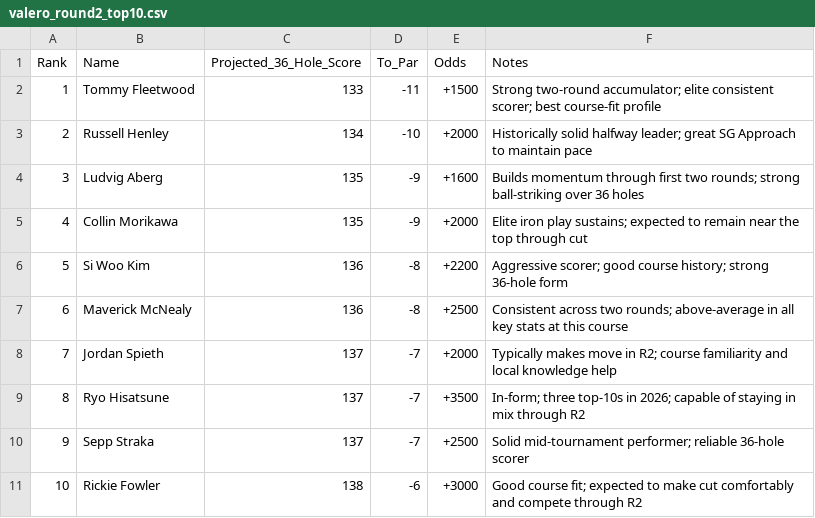
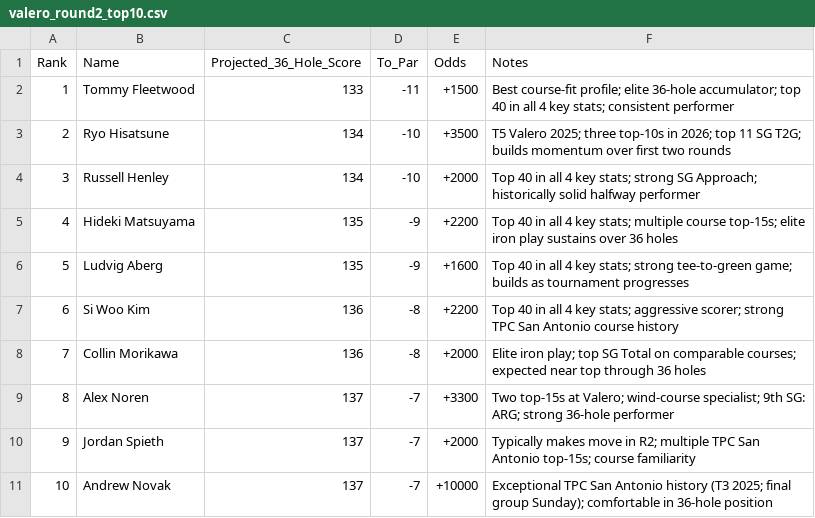
Before and after one commit to joshramceu77-cmd/Golf-Data, a CSV file: valero_round2_top10.csv, drawn as a sheet.

```diff
--- a/valero_round2_top10.csv
+++ b/valero_round2_top10.csv
@@ -1,11 +1,11 @@
 Rank,Name,Projected_36_Hole_Score,To_Par,Odds,Notes
-1,Tommy Fleetwood,133,-11,+1500,Strong two-round accumulator; elite consistent scorer; best course-fit profile
-2,Russell Henley,134,-10,+2000,Historically solid halfway leader; great SG Approach to maintain pace
-3,Ludvig Aberg,135,-9,+1600,Builds momentum through first two rounds; strong ball-striking over 36 holes
-4,Collin Morikawa,135,-9,+2000,Elite iron play sustains; expected to remain near the top through cut
-5,Si Woo Kim,136,-8,+2200,Aggressive scorer; good course history; strong 36-hole form
-6,Maverick McNealy,136,-8,+2500,Consistent across two rounds; above-average in all key stats at this course
-7,Jordan Spieth,137,-7,+2000,Typically makes move in R2; course familiarity and local knowledge help
-8,Ryo Hisatsune,137,-7,+3500,In-form; three top-10s in 2026; capable of staying in mix through R2
-9,Sepp Straka,137,-7,+2500,Solid mid-tournament performer; reliable 36-hole scorer
-10,Rickie Fowler,138,-6,+3000,Good course fit; expected to make cut comfortably and compete through R2
+1,Tommy Fleetwood,133,-11,+1500,Best course-fit profile; elite 36-hole accumulator; top 40 in all 4 key stats; consistent performer
+2,Ryo Hisatsune,134,-10,+3500,T5 Valero 2025; three top-10s in 2026; top 11 SG T2G; builds momentum over first two rounds
+3,Russell Henley,134,-10,+2000,Top 40 in all 4 key stats; strong SG Approach; historically solid halfway performer
+4,Hideki Matsuyama,135,-9,+2200,Top 40 in all 4 key stats; multiple course top-15s; elite iron play sustains over 36 holes
+5,Ludvig Aberg,135,-9,+1600,Top 40 in all 4 key stats; strong tee-to-green game; builds as tournament progresses
+6,Si Woo Kim,136,-8,+2200,Top 40 in all 4 key stats; aggressive scorer; strong TPC San Antonio course history
+7,Collin Morikawa,136,-8,+2000,Elite iron play; top SG Total on comparable courses; expected near top through 36 holes
+8,Alex Noren,137,-7,+3300,Two top-15s at Valero; wind-course specialist; 9th SG: ARG; strong 36-hole performer
+9,Jordan Spieth,137,-7,+2000,Typically makes move in R2; multiple TPC San Antonio top-15s; course familiarity
+10,Andrew Novak,137,-7,+10000,Exceptional TPC San Antonio history (T3 2025; final group Sunday); comfortable in 36-hole position
```
Also changed, not shown: valero_round1_top10.csv, valero_top10_prediction.csv, 1 other file.
